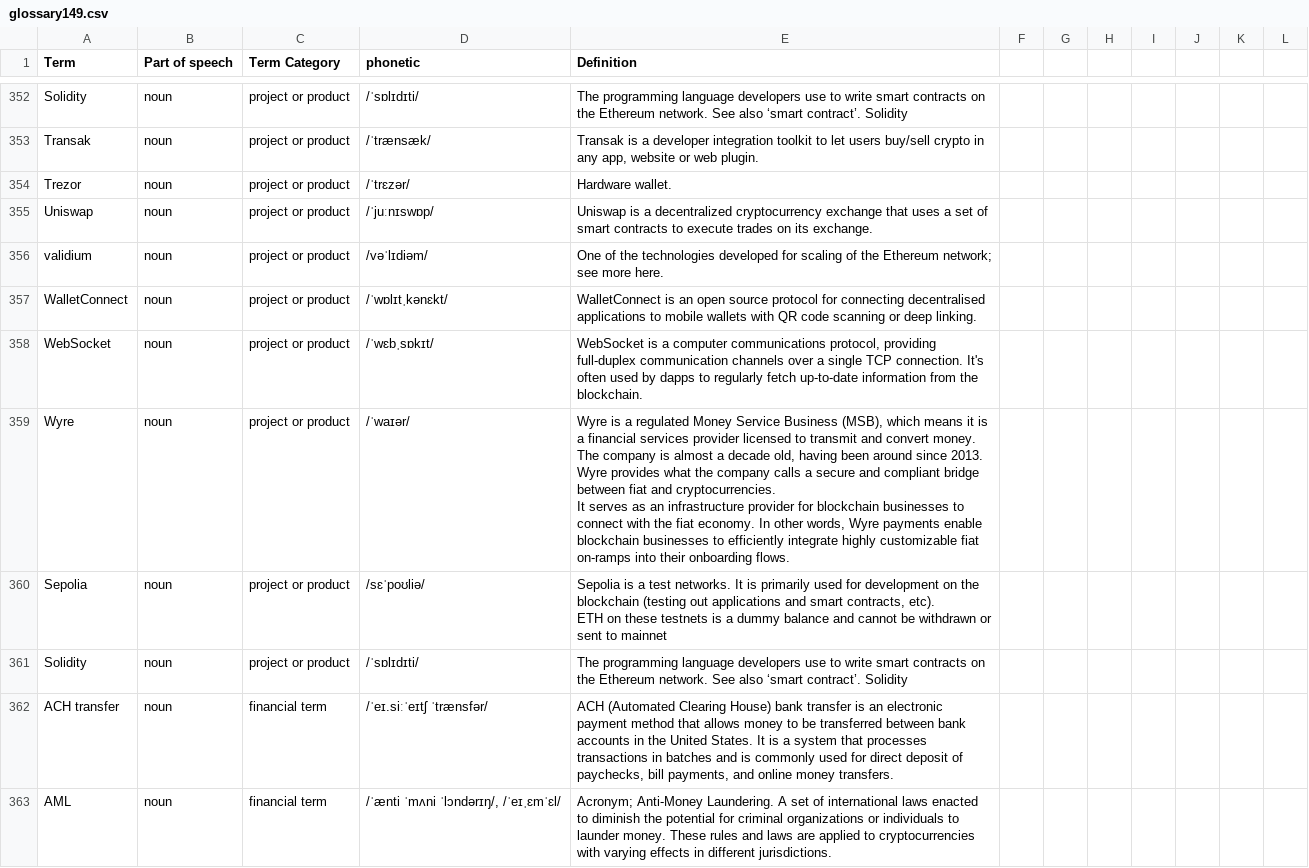
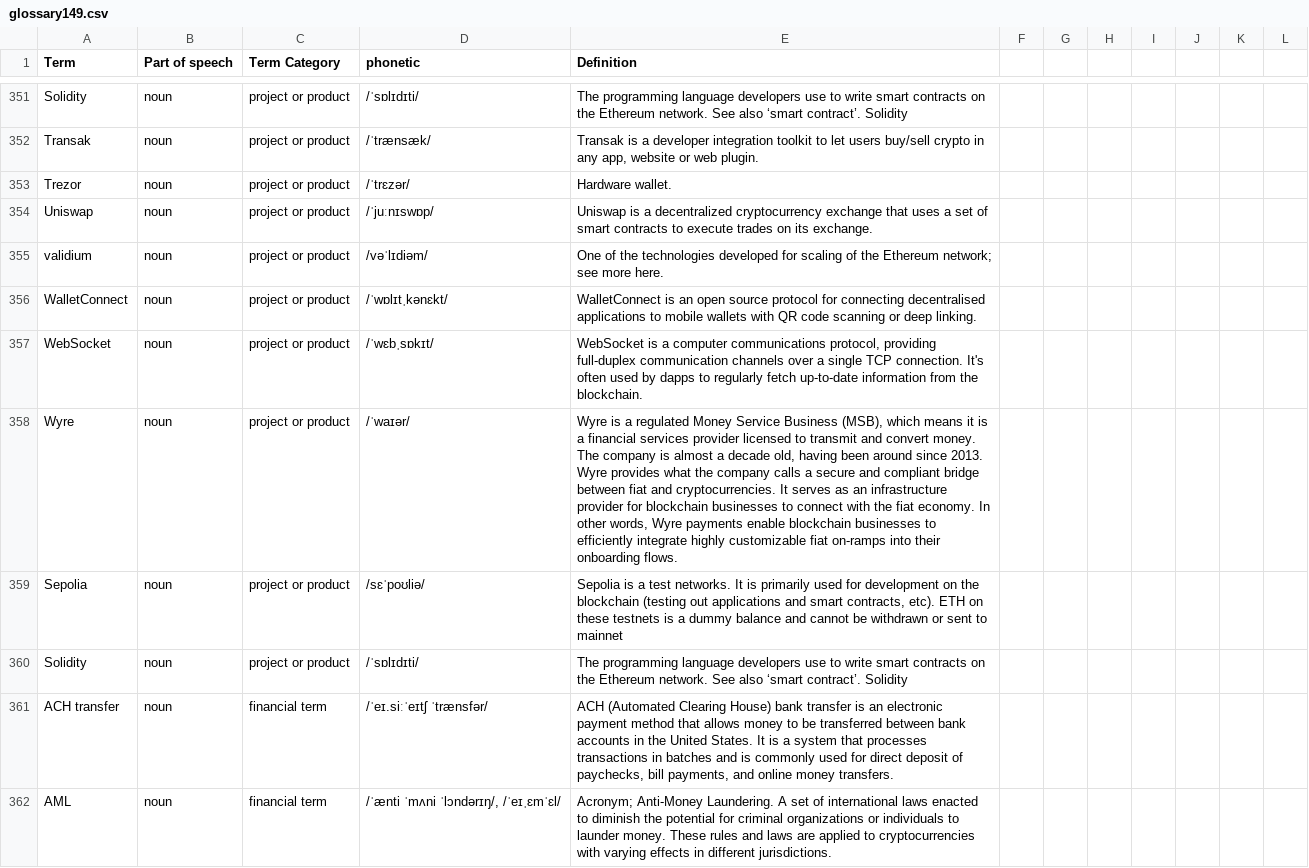
Before and after one commit to i18nlaurel/Web3-Glossary, a CSV file: data/v1/glossary149.csv, drawn as a sheet; only a part is shown, gaps mark what is left out; the diff covers the shown part only.

Commit message:
cleaned up csv

```diff
--- a/data/v1/glossary149.csv
+++ b/data/v1/glossary149.csv
@@ -369,10 +358,4 @@ WalletConnect,noun,project or product,/ˈwɒlɪtˌkənɛkt/,WalletConnect is an
 WebSocket,noun,project or product,/ˈwɛbˌsɒkɪt/,"WebSocket is a computer communications protocol, providing full-duplex communication channels over a single TCP connection. It's often used by dapps to regularly fetch up-to-date information from the blockchain."
-Wyre,noun,project or product,/ˈwaɪər/,"Wyre is a regulated Money Service Business (MSB), which means it is a financial services provider licensed to transmit and convert money. The company is almost a decade old, having been around since 2013.
-
-Wyre provides what the company calls a secure and compliant bridge between fiat and cryptocurrencies.
-
-It serves as an infrastructure provider for blockchain businesses to connect with the fiat economy. In other words, Wyre payments enable blockchain businesses to efficiently integrate highly customizable fiat on-ramps into their onboarding flows."
-Sepolia,noun,project or product,/sɛˈpoʊliə/,"Sepolia is a test networks. It is primarily used for development on the blockchain (testing out applications and smart contracts, etc).
-
-ETH on these testnets is a dummy balance and cannot be withdrawn or sent to mainnet"
+Wyre,noun,project or product,/ˈwaɪər/,"Wyre is a regulated Money Service Business (MSB), which means it is a financial services provider licensed to transmit and convert money. The company is almost a decade old, having been around since 2013. Wyre provides what the company calls a secure and compliant bridge between fiat and cryptocurrencies. It serves as an infrastructure provider for blockchain businesses to connect with the fiat economy. In other words, Wyre payments enable blockchain businesses to efficiently integrate highly customizable fiat on-ramps into their onboarding flows."
+Sepolia,noun,project or product,/sɛˈpoʊliə/,"Sepolia is a test networks. It is primarily used for development on the blockchain (testing out applications and smart contracts, etc). ETH on these testnets is a dummy balance and cannot be withdrawn or sent to mainnet"
 Solidity,noun,project or product,/ˈsɒlɪdɪti/,The programming language developers use to write smart contracts on the Ethereum network. See also ‘smart contract’. Solidity
```
Also changed, not shown: 1 removed row and 8 edited cells elsewhere in this file.
